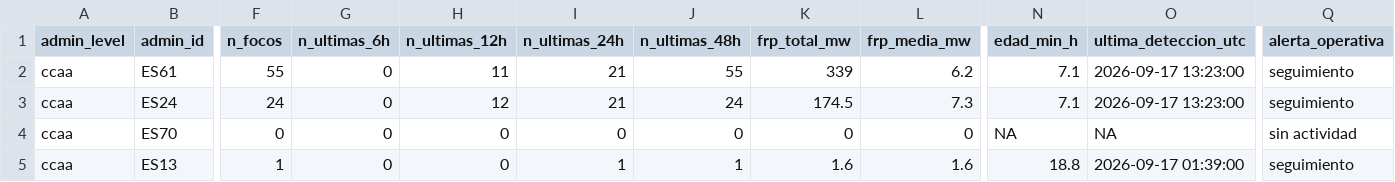
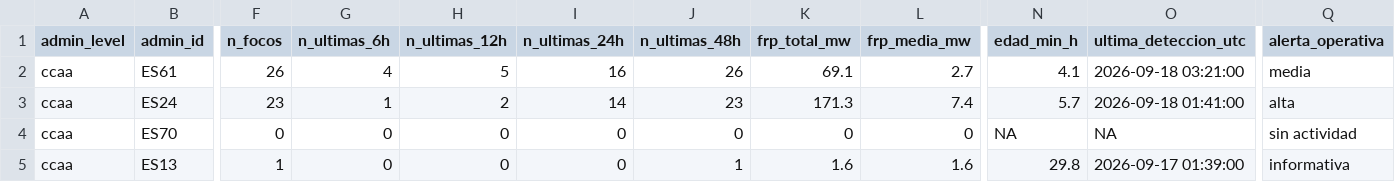
Before and after one commit to santiagomota/visor-fuego, a CSV file: assets/summary/territorial_summary_ccaa.csv, drawn as a sheet; only a part is shown, gaps mark what is left out; the diff covers the shown part only; the diff names each change by its address in the sheet, - before the commit and + after, or states it on an @@ line.

```diff
--- a/assets/summary/territorial_summary_ccaa.csv
+++ b/assets/summary/territorial_summary_ccaa.csv
-F2 (n_focos): 55
+F2 (n_focos): 26
-G2 (n_ultimas_6h): 0
+G2 (n_ultimas_6h): 4
-H2 (n_ultimas_12h): 11
+H2 (n_ultimas_12h): 5
-I2 (n_ultimas_24h): 21
+I2 (n_ultimas_24h): 16
-J2 (n_ultimas_48h): 55
+J2 (n_ultimas_48h): 26
-K2 (frp_total_mw): 339
+K2 (frp_total_mw): 69.1
-L2 (frp_media_mw): 6.2
+L2 (frp_media_mw): 2.7
-N2 (edad_min_h): 7.1
+N2 (edad_min_h): 4.1
-O2 (ultima_deteccion_utc): 2026-09-17 13:23:00
+O2 (ultima_deteccion_utc): 2026-09-18 03:21:00
-Q2 (alerta_operativa): seguimiento
+Q2 (alerta_operativa): media
-F3 (n_focos): 24
+F3 (n_focos): 23
-G3 (n_ultimas_6h): 0
+G3 (n_ultimas_6h): 1
-H3 (n_ultimas_12h): 12
+H3 (n_ultimas_12h): 2
-I3 (n_ultimas_24h): 21
+I3 (n_ultimas_24h): 14
-J3 (n_ultimas_48h): 24
+J3 (n_ultimas_48h): 23
-K3 (frp_total_mw): 174.5
+K3 (frp_total_mw): 171.3
-L3 (frp_media_mw): 7.3
+L3 (frp_media_mw): 7.4
-N3 (edad_min_h): 7.1
+N3 (edad_min_h): 5.7
-O3 (ultima_deteccion_utc): 2026-09-17 13:23:00
+O3 (ultima_deteccion_utc): 2026-09-18 01:41:00
-Q3 (alerta_operativa): seguimiento
+Q3 (alerta_operativa): alta
-I5 (n_ultimas_24h): 1
+I5 (n_ultimas_24h): 0
-N5 (edad_min_h): 18.8
+N5 (edad_min_h): 29.8
-Q5 (alerta_operativa): seguimiento
+Q5 (alerta_operativa): informativa
```
Also changed, not shown: 95 edited cells elsewhere in this file, assets/aemet/layers.csv, assets/history/firms_summary_provincias_history.csv, 32 other files.
